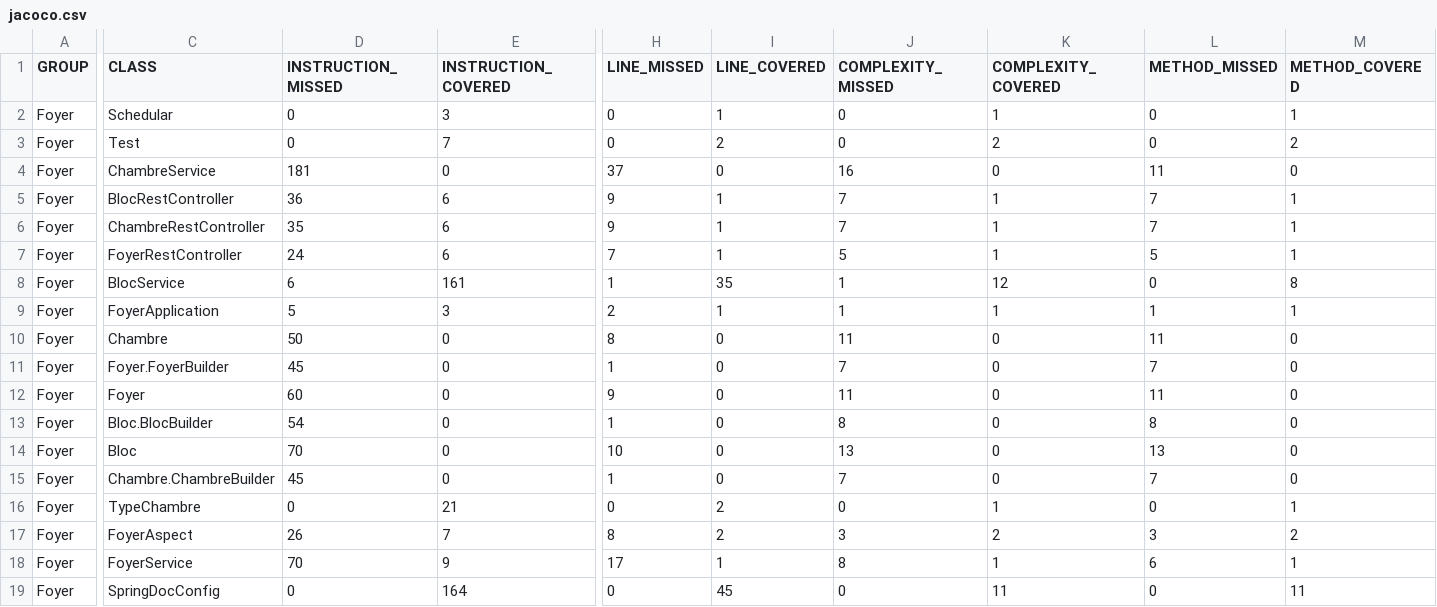
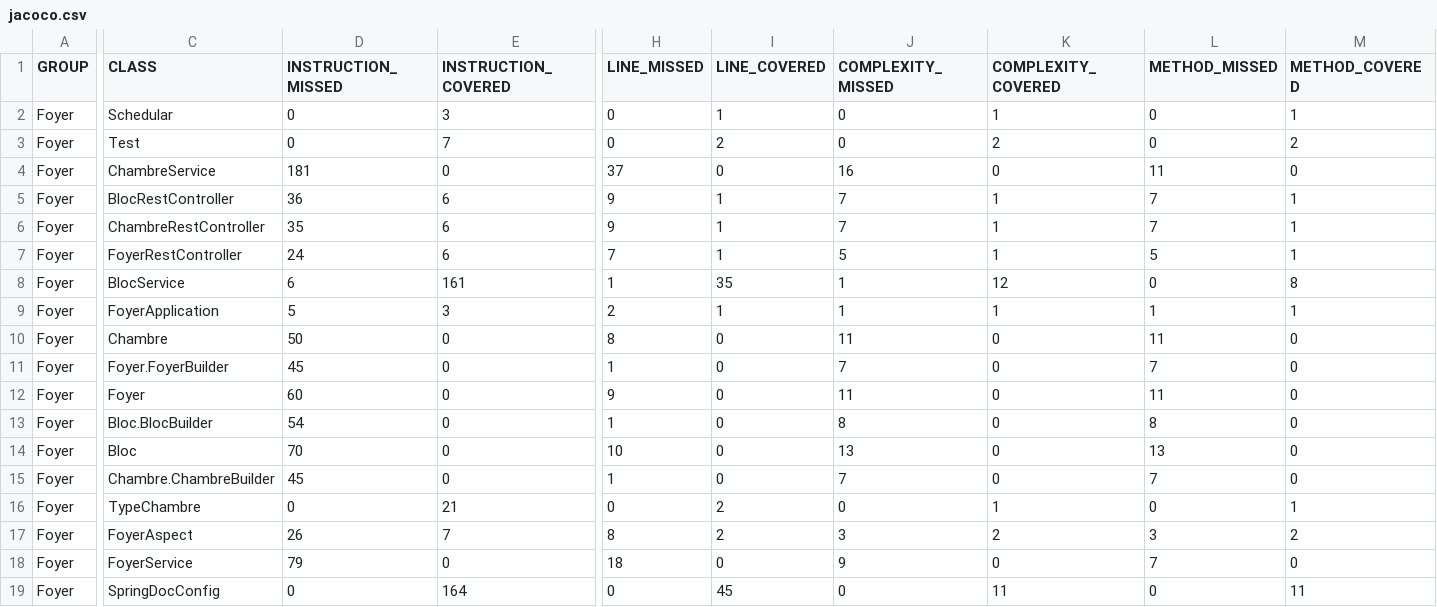
Before and after one commit to Soumayabderahmen/5ARCTIC6-G3-FOYER, a CSV file: target/site/jacoco/jacoco.csv, drawn as a sheet; only a part is shown, gaps mark what is left out; the diff names each change by its address in the sheet, - before the commit and + after, or states it on an @@ line.

```diff
--- a/target/site/jacoco/jacoco.csv
+++ b/target/site/jacoco/jacoco.csv
-D18 (INSTRUCTION_MISSED): 70
+D18 (INSTRUCTION_MISSED): 79
-E18 (INSTRUCTION_COVERED): 9
+E18 (INSTRUCTION_COVERED): 0
-H18 (LINE_MISSED): 17
+H18 (LINE_MISSED): 18
-I18 (LINE_COVERED): 1
+I18 (LINE_COVERED): 0
-J18 (COMPLEXITY_MISSED): 8
+J18 (COMPLEXITY_MISSED): 9
-K18 (COMPLEXITY_COVERED): 1
+K18 (COMPLEXITY_COVERED): 0
-L18 (METHOD_MISSED): 6
+L18 (METHOD_MISSED): 7
-M18 (METHOD_COVERED): 1
+M18 (METHOD_COVERED): 0
```
Also changed, not shown: 23 other files.
